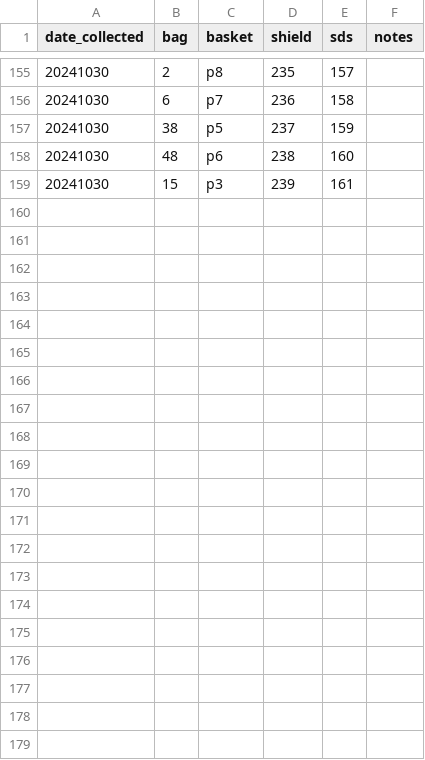
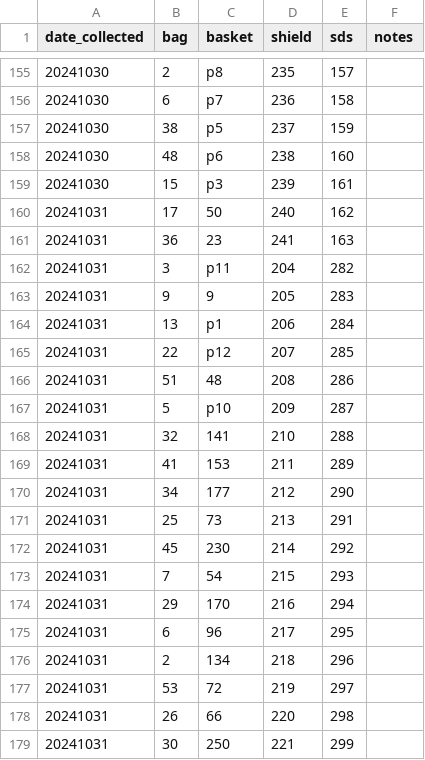
Before and after one commit to jrcunning/pulchritude, a CSV file: data/Moorea_2024_DNA_tubes.csv, drawn as a sheet; only a part is shown, gaps mark what is left out.

```diff
--- a/data/Moorea_2024_DNA_tubes.csv
+++ b/data/Moorea_2024_DNA_tubes.csv
@@ -159 +159,21 @@ date_collected,bag,basket,shield,sds,notes
 20241030,15,p3,239,161,
+20241031,17,50,240,162,
+20241031,36,23,241,163,
+20241031,3,p11,204,282,
+20241031,9,9,205,283,
+20241031,13,p1,206,284,
+20241031,22,p12,207,285,
+20241031,51,48,208,286,
+20241031,5,p10,209,287,
+20241031,32,141,210,288,
+20241031,41,153,211,289,
+20241031,34,177,212,290,
+20241031,25,73,213,291,
+20241031,45,230,214,292,
+20241031,7,54,215,293,
+20241031,29,170,216,294,
+20241031,6,96,217,295,
+20241031,2,134,218,296,
+20241031,53,72,219,297,
+20241031,26,66,220,298,
+20241031,30,250,221,299,
```
Also changed, not shown: data/CBASS_rack_position_map.csv, data/CBASS_rack_temp_map.csv.
